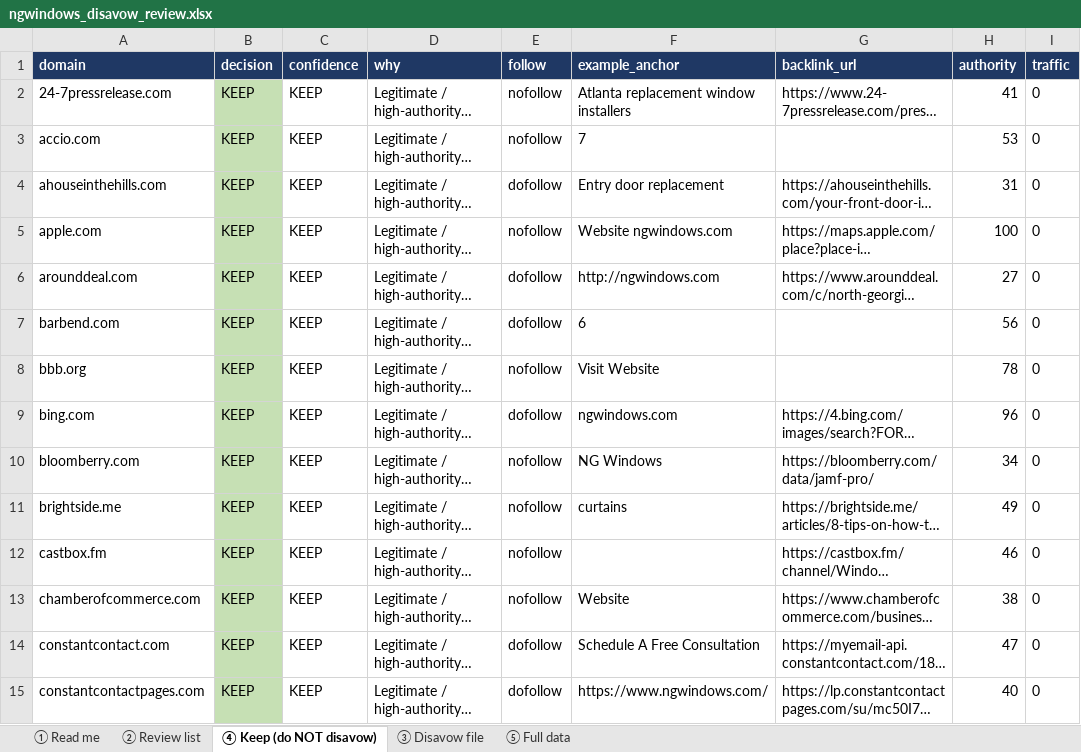
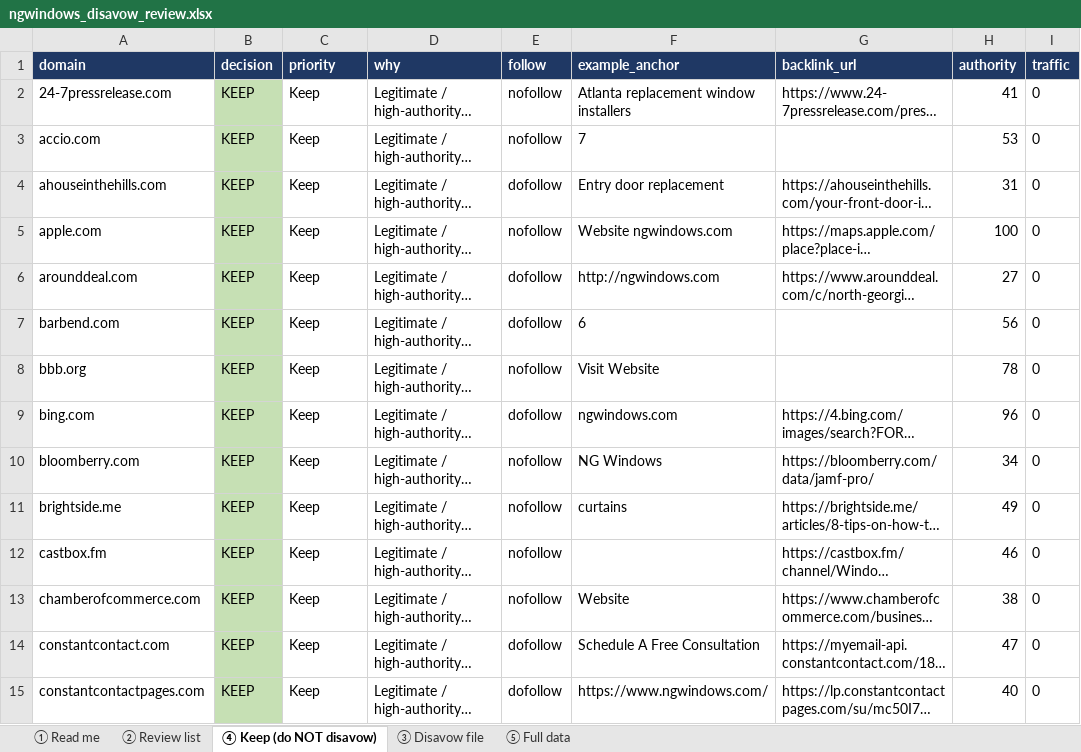
Before and after one commit to fahadahmad-ship-it/test, an Excel workbook: backlink_audit/ngwindows_disavow_review.xlsx, sheet ④ Keep (do NOT disavow), drawn as a sheet; only a part is shown; long unchanged cells end in …; values as stored, in another font and other column widths than the file's, no borders; the diff covers the shown part only; the diff names each change by its address in the sheet, - before the commit and + after, or states it on an @@ line.

```diff
--- a/backlink_audit/ngwindows_disavow_review.xlsx (sheet ④ Keep (do NOT disavow))
+++ b/backlink_audit/ngwindows_disavow_review.xlsx (sheet ④ Keep (do NOT disavow))
-C1: confidence
+C1: priority
-C2:C15 (priority): KEEP
+C2:C15 (priority): Keep
```
Also changed, not shown: 49 edited cells elsewhere in this sheet, sheet ⑤ Full data, sheet ② Review list, sheet ③ Disavow file, sheet ① Read me, 4 other files.
